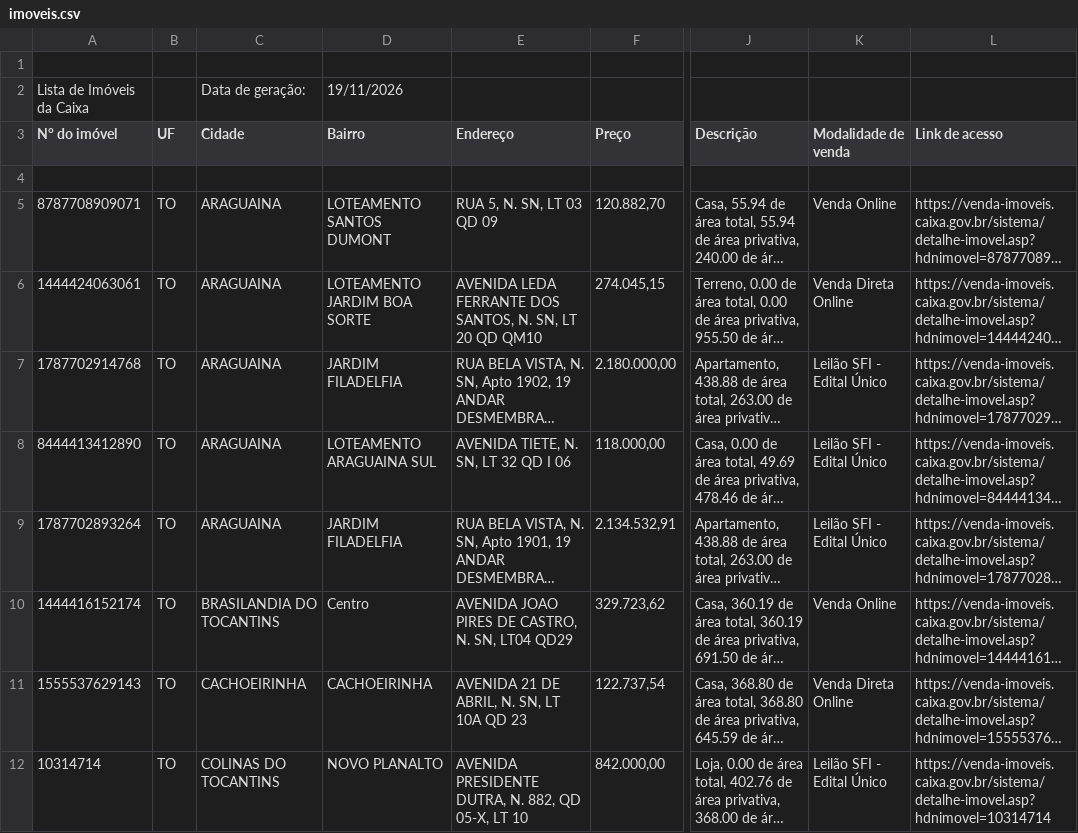
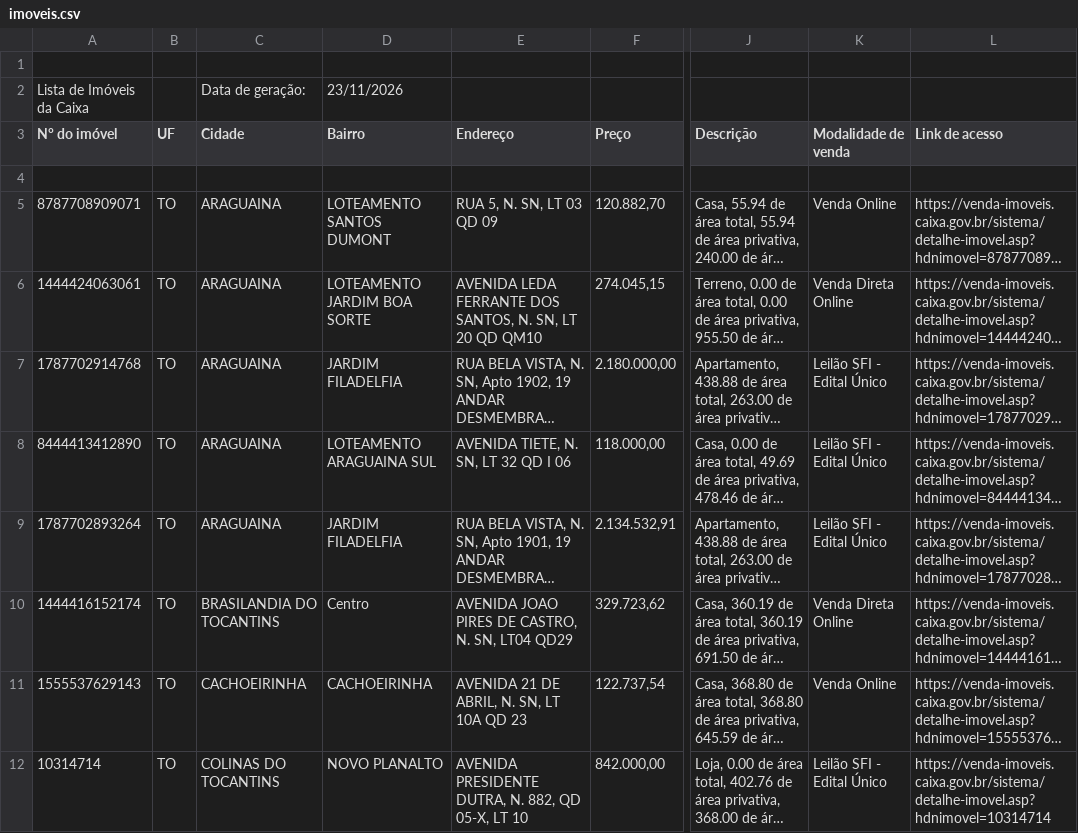
Before and after one commit to xnetinho/caixa-imoveis, a CSV file: data/TO/imoveis.csv, drawn as a sheet; only a part is shown, gaps mark what is left out; long unchanged cells end in …; the diff covers the shown part only; the diff names each change by its address in the sheet, - before the commit and + after, or states it on an @@ line.

```diff
--- a/data/TO/imoveis.csv
+++ b/data/TO/imoveis.csv
-D2 (Bairro): 19/11/2026
+D2 (Bairro): 23/11/2026
-K10 (Modalidade de venda): Venda Online
+K10 (Modalidade de venda): Venda Direta Online
-K11 (Modalidade de venda): Venda Direta Online
+K11 (Modalidade de venda): Venda Online
```
Also changed, not shown: 1 added row and 7 edited cells elsewhere in this file, 30 other files.
